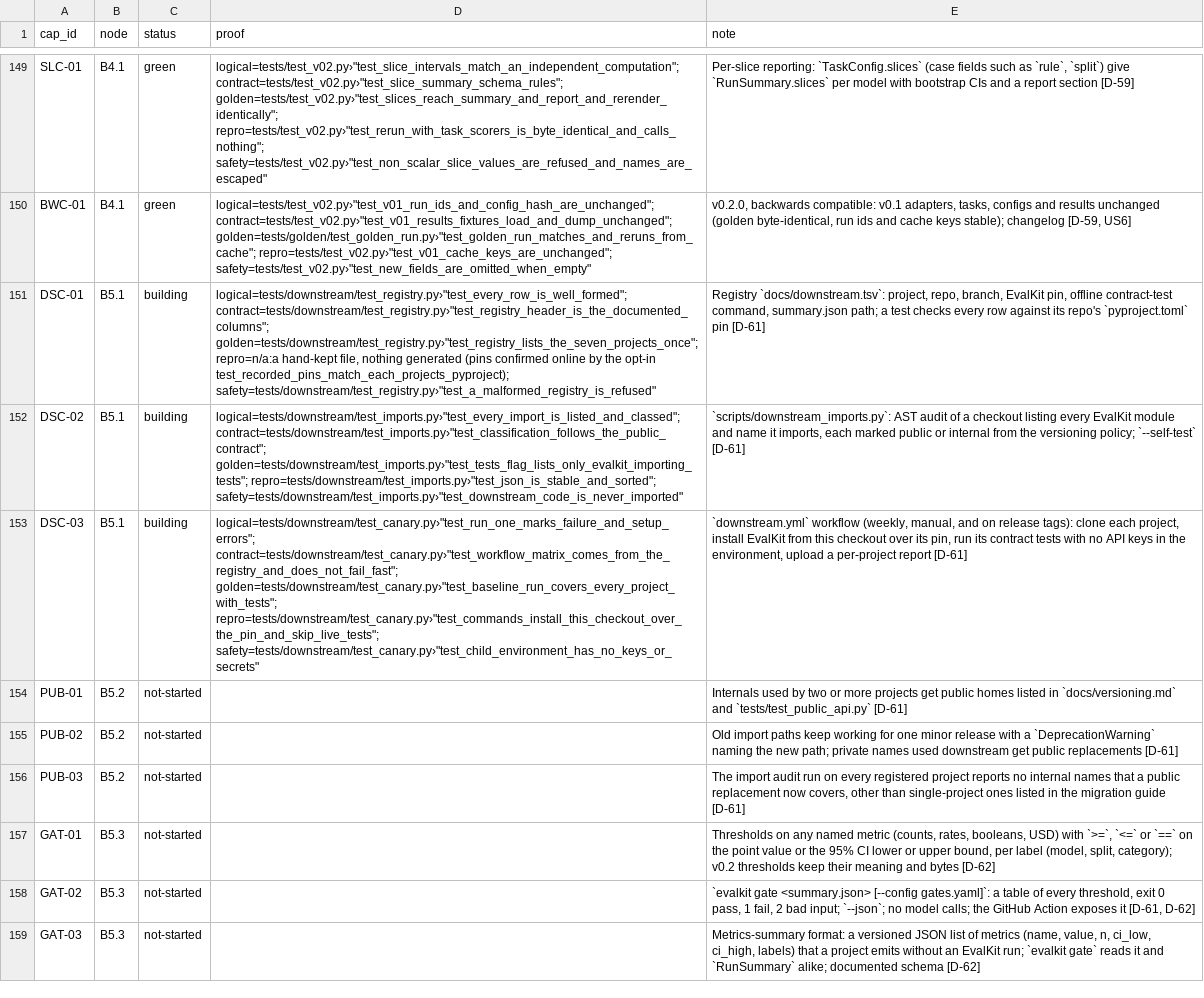
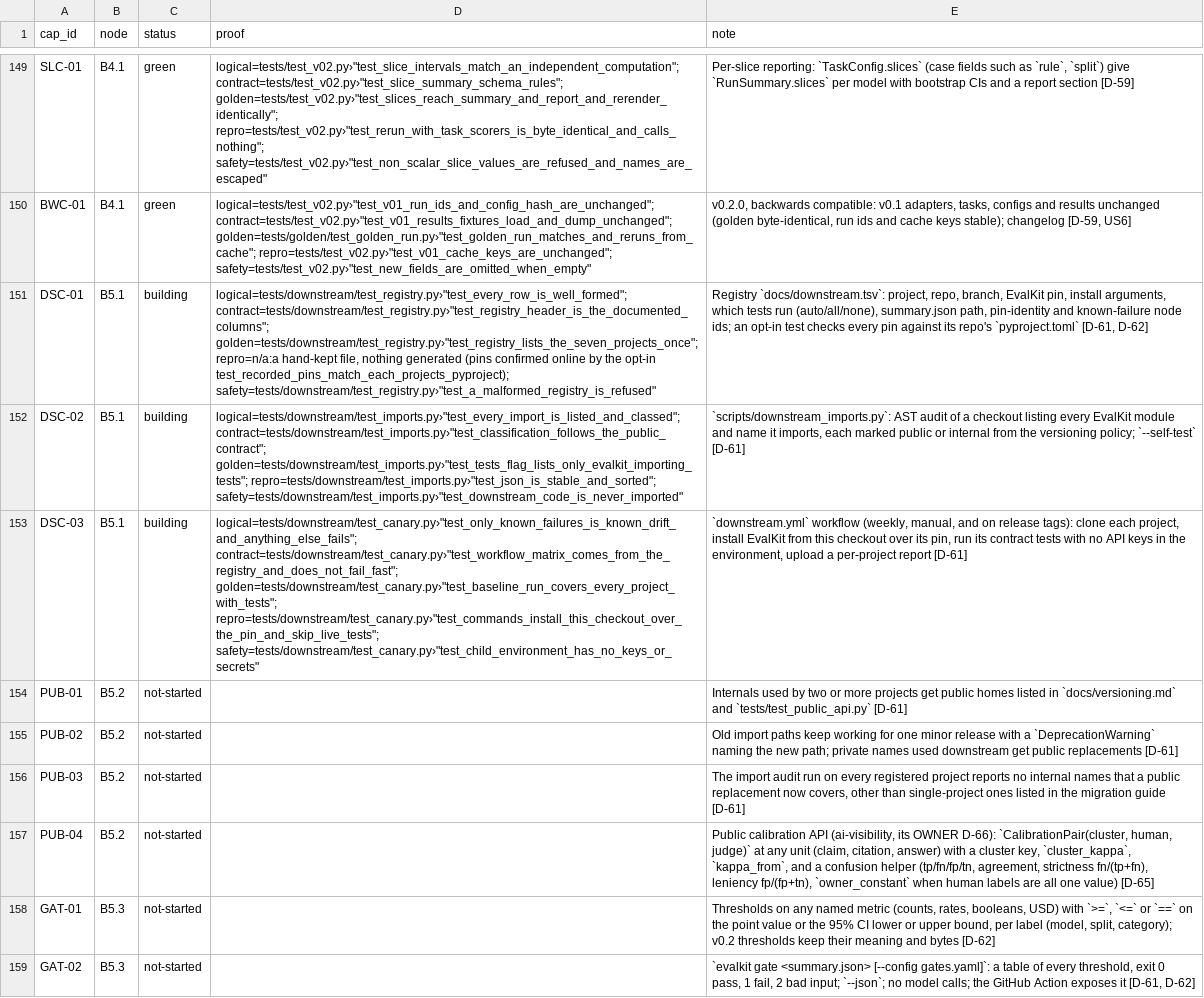
Before and after one commit to biplob819/evalkit, a TSV file: docs/graph/catalog.tsv, drawn as a sheet; only a part is shown, gaps mark what is left out; the shorter side is filled out with more unchanged rows; the diff covers the shown part only; the diff names each change by its address in the sheet, - before the commit and + after, or states it on an @@ line.

```diff
--- a/docs/graph/catalog.tsv
+++ b/docs/graph/catalog.tsv
-E151 (note): …EvalKit pin, offline contract-test command, summary.json path; a test checks every row against its repo's `pyproject.toml` pin [D-61]
+E151 (note): …EvalKit pin, install arguments, which tests run (auto/all/none), summary.json path, pin-identity and known-failure node ids; an opt-in test checks every pin against its repo's `pyproject.toml` [D-61, D-62]
-D153 (proof): logical=tests/downstream/test_canary.py›"test_run_one_marks_failure_and_setup_errors"; contract=tests/downstream/test_canary.py›"test_workflow_matrix_comes_from_the_registry_and_does_not_fail_fast"; golden=tests/downstream/test_canary.py›"test_baseline_run_covers_every_project_with_tests";…
+D153 (proof): logical=tests/downstream/test_canary.py›"test_only_known_failures_is_known_drift_and_anything_else_fails"; contract=tests/downstream/test_canary.py›"test_workflow_matrix_comes_from_the_registry_and_does_not_fail_fast"; golden=tests/downstream/test_canary.py›"test_baseline_run_covers_every_project_with_tests";…
+row 157: PUB-04 | B5.2 | not-started |  | Public calibration API (ai-visibility, its OWNER D-66): `CalibrationPair(cluster, human, judge)` at any unit (claim, citation, answer) with a cluster key, `cluster_kappa`, `kappa_from`, and a confusion helper (tp/fn/fp/tn, agreement, strictness fn/(tp+fn), leniency fp/(fp+tn), `owner_constant` when human labels are all one value) [D-65]
```
Also changed, not shown: 16 added rows elsewhere in this file, docs/downstream.tsv, 16 other files.
